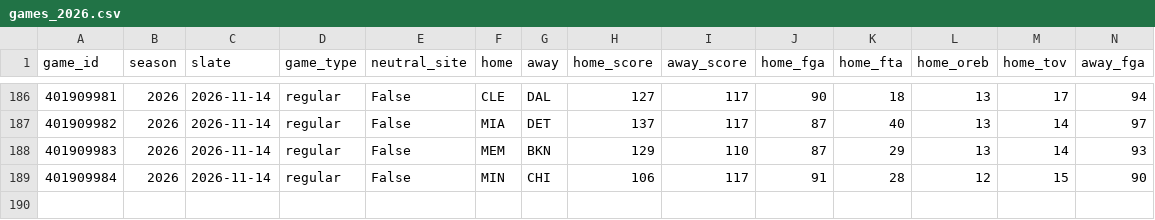
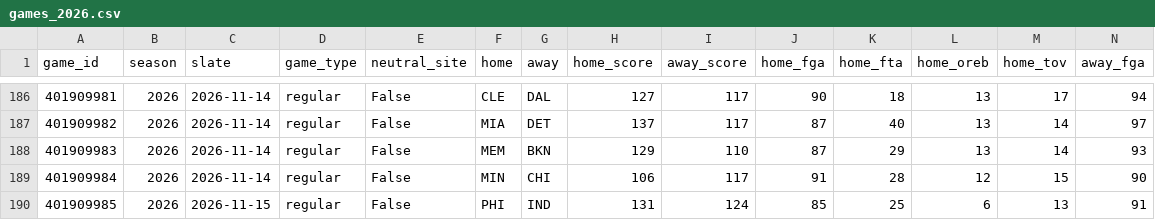
Before and after one commit to lifeisgreat07/NFL-Model-2, a CSV file: data/nba/history/games_2026.csv, drawn as a sheet; only a part is shown, gaps mark what is left out; rows hold the shown columns only; the diff names each change by its address in the sheet, - before the commit and + after, or states it on an @@ line.

```diff
--- a/data/nba/history/games_2026.csv
+++ b/data/nba/history/games_2026.csv
+row 190: 401909985 | 2026 | 2026-11-15 | regular | False | PHI | IND | 131 | 124 | 85 | 25 | 6 | 13 | 91
```
Also changed, not shown: data/nba/history/minutes_2026.csv, 8 other files.
